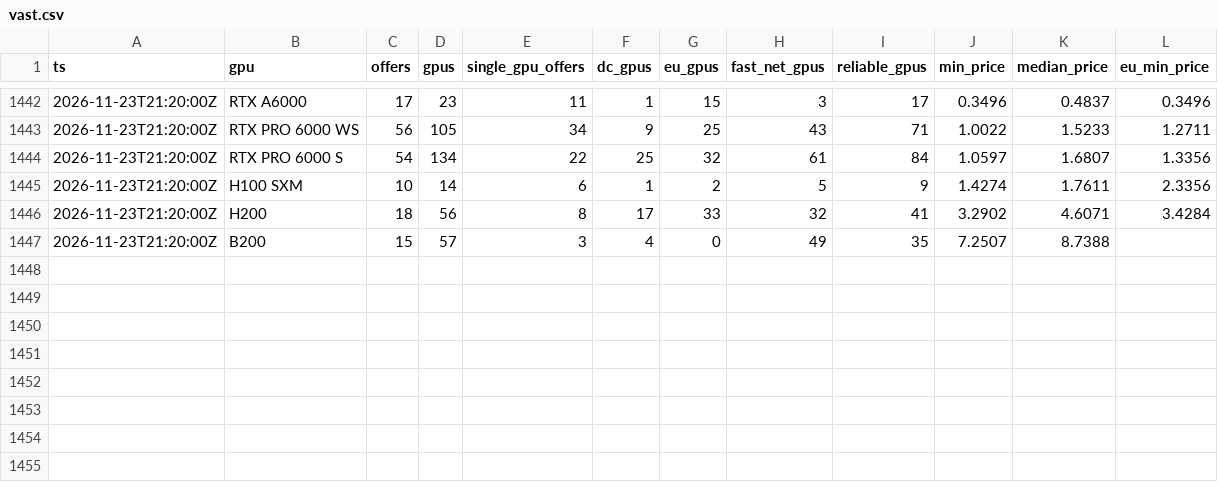
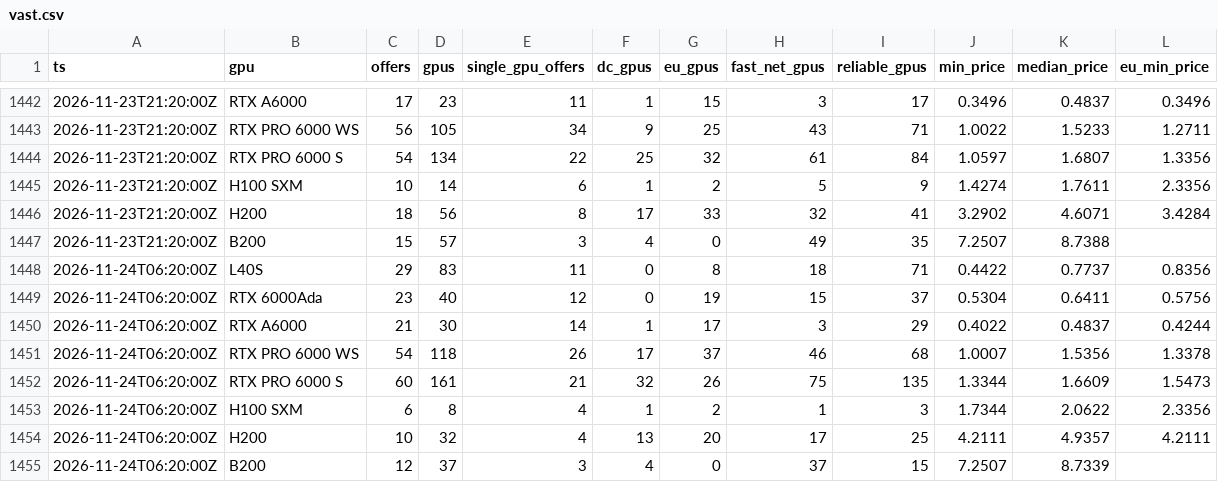
Before and after one commit to EldadRan/GPU_Availability, a CSV file: data/vast.csv, drawn as a sheet; only a part is shown, gaps mark what is left out; the diff names each change by its address in the sheet, - before the commit and + after, or states it on an @@ line.

```diff
--- a/data/vast.csv
+++ b/data/vast.csv
+row 1448: 2026-11-24T06:20:00Z | L40S | 29 | 83 | 11 | 0 | 8 | 18 | 71 | 0.4422 | 0.7737 | 0.8356
+row 1449: 2026-11-24T06:20:00Z | RTX 6000Ada | 23 | 40 | 12 | 0 | 19 | 15 | 37 | 0.5304 | 0.6411 | 0.5756
+row 1450: 2026-11-24T06:20:00Z | RTX A6000 | 21 | 30 | 14 | 1 | 17 | 3 | 29 | 0.4022 | 0.4837 | 0.4244
+row 1451: 2026-11-24T06:20:00Z | RTX PRO 6000 WS | 54 | 118 | 26 | 17 | 37 | 46 | 68 | 1.0007 | 1.5356 | 1.3378
+row 1452: 2026-11-24T06:20:00Z | RTX PRO 6000 S | 60 | 161 | 21 | 32 | 26 | 75 | 135 | 1.3344 | 1.6609 | 1.5473
+row 1453: 2026-11-24T06:20:00Z | H100 SXM | 6 | 8 | 4 | 1 | 2 | 1 | 3 | 1.7344 | 2.0622 | 2.3356
+row 1454: 2026-11-24T06:20:00Z | H200 | 10 | 32 | 4 | 13 | 20 | 17 | 25 | 4.2111 | 4.9357 | 4.2111
+row 1455: 2026-11-24T06:20:00Z | B200 | 12 | 37 | 3 | 4 | 0 | 37 | 15 | 7.2507 | 8.7339
```
Also changed, not shown: data/regions/vast-2026-11.csv, data/runpod.csv, 1 other file.
